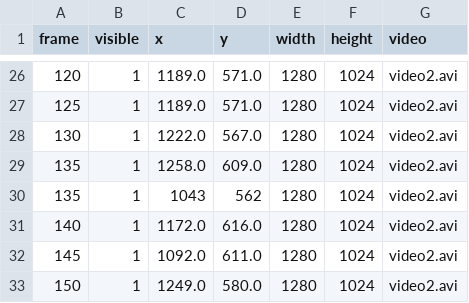
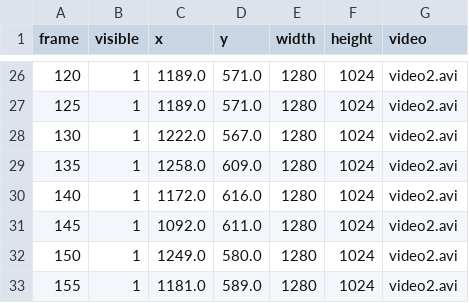
Before and after one commit to CLHITw/robomaster-vision, a CSV file: labels/video2.csv, drawn as a sheet; only a part is shown, gaps mark what is left out; the shorter side is filled out with more unchanged rows; the diff names each change by its address in the sheet, - before the commit and + after, or states it on an @@ line.

```diff
--- a/labels/video2.csv
+++ b/labels/video2.csv
-row 30: 135 | 1 | 1043 | 562 | 1280 | 1024 | video2.avi
```
